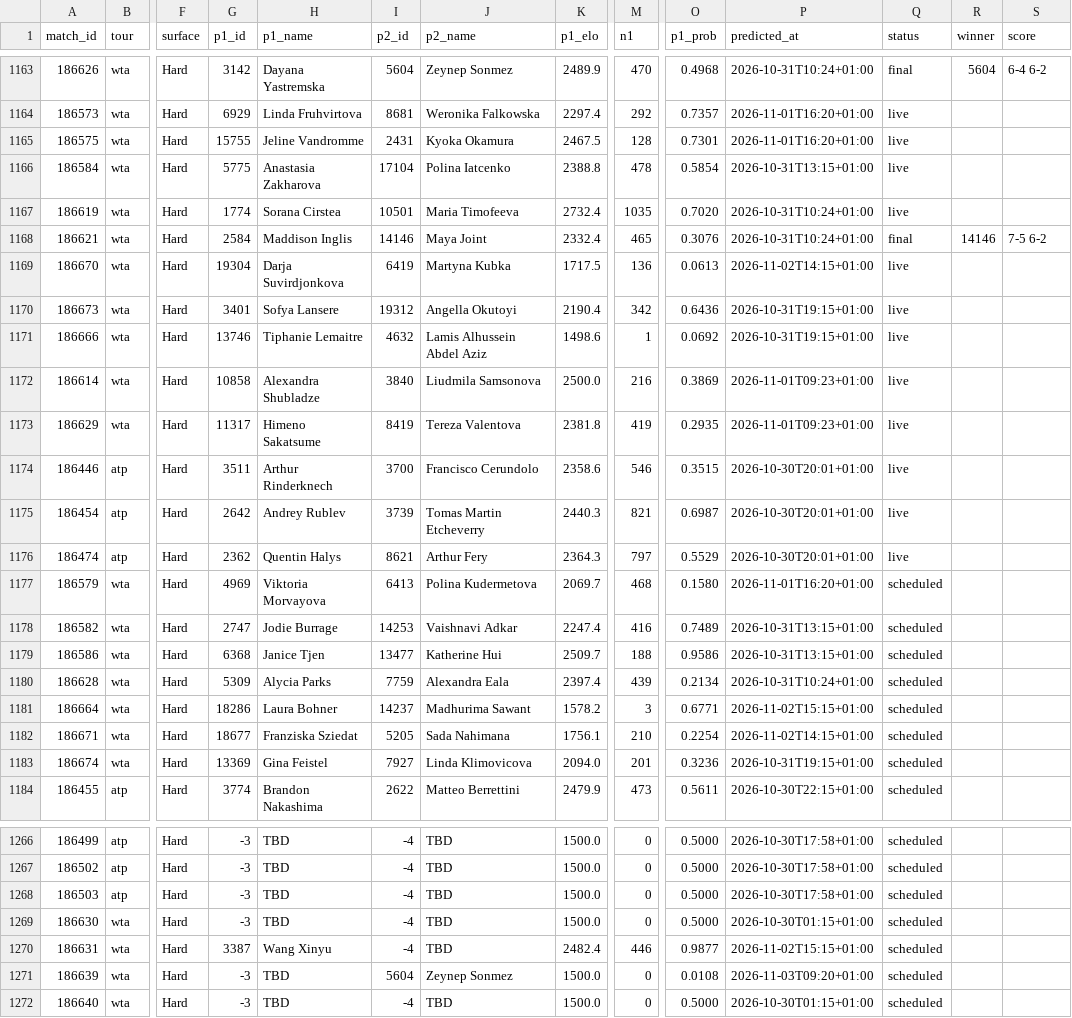
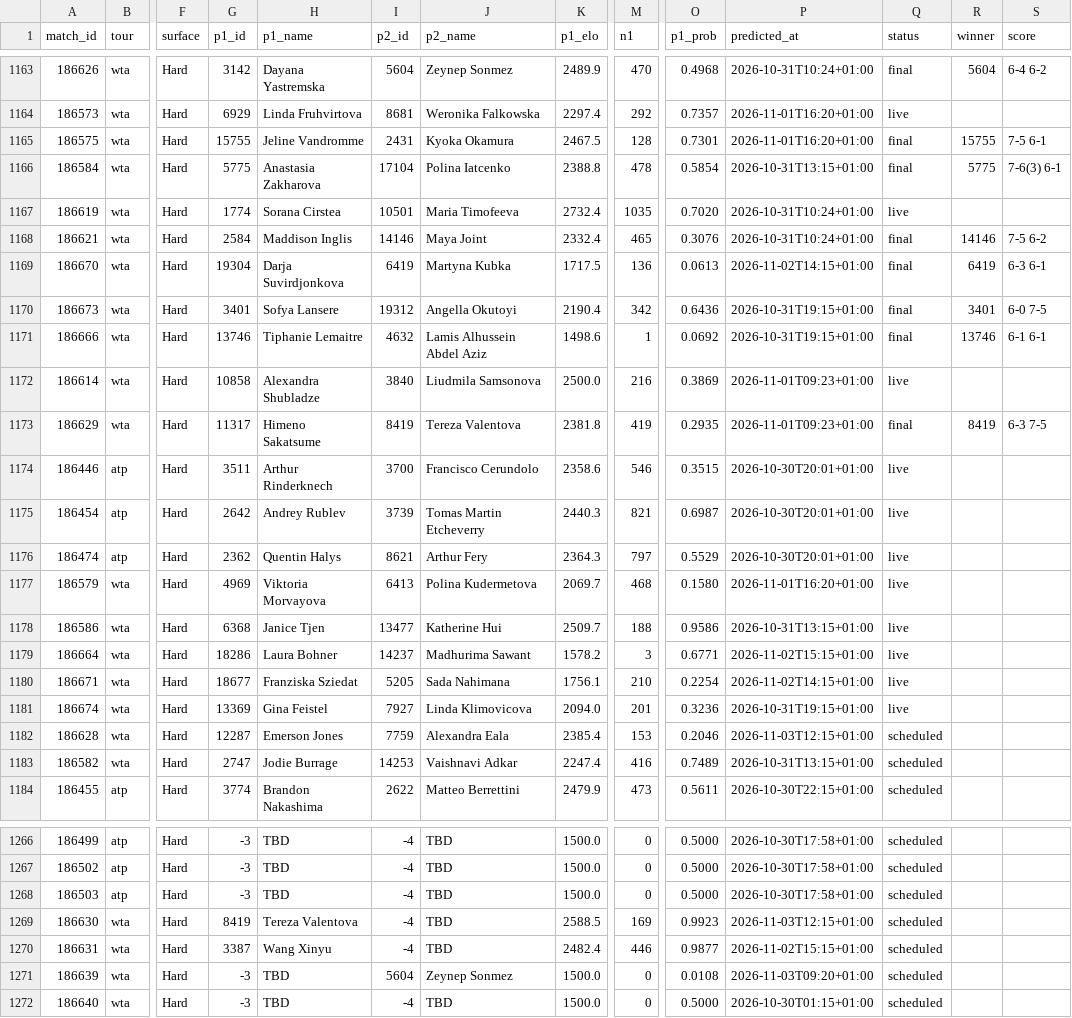
Before and after one commit to Hrivasek/tenis-predikce, a CSV file: data/predictions.csv, drawn as a sheet; only a part is shown, gaps mark what is left out; removed rows and columns are numbered as before the commit, all else as after; rows hold the shown columns only; the diff covers the shown part only; the diff names each change by its address in the sheet, - before the commit and + after, or states it on an @@ line.

```diff
--- a/data/predictions.csv
+++ b/data/predictions.csv
-Q1165:Q1166 (status): live
+Q1165:Q1166 (status): final
-R1165 (winner): (empty)
+R1165 (winner): 15755
-S1165 (score): (empty)
+S1165 (score): 7-5 6-1
-R1166 (winner): (empty)
+R1166 (winner): 5775
-S1166 (score): (empty)
+S1166 (score): 7-6(3) 6-1
-Q1169:Q1171 (status): live
+Q1169:Q1171 (status): final
-R1169 (winner): (empty)
+R1169 (winner): 6419
-S1169 (score): (empty)
+S1169 (score): 6-3 6-1
-R1170 (winner): (empty)
+R1170 (winner): 3401
-S1170 (score): (empty)
+S1170 (score): 6-0 7-5
-R1171 (winner): (empty)
+R1171 (winner): 13746
-S1171 (score): (empty)
+S1171 (score): 6-1 6-1
-Q1173 (status): live
+Q1173 (status): final
-R1173 (winner): (empty)
+R1173 (winner): 8419
-S1173 (score): (empty)
+S1173 (score): 6-3 7-5
-Q1177 (status): scheduled
+Q1177 (status): live
-row 1178: 186582 | wta | Hard | 2747 | Jodie Burrage | 14253 | Vaishnavi Adkar | 2247.4 | 416 | 0.7489 | 2026-10-31T13:15+01:00 | scheduled
-Q1178 (status): scheduled
+Q1178 (status): live
-row 1180: 186628 | wta | Hard | 5309 | Alycia Parks | 7759 | Alexandra Eala | 2397.4 | 439 | 0.2134 | 2026-10-31T10:24+01:00 | scheduled
-Q1179:Q1181 (status): scheduled
+Q1179:Q1181 (status): live
+row 1182: 186628 | wta | Hard | 12287 | Emerson Jones | 7759 | Alexandra Eala | 2385.4 | 153 | 0.2046 | 2026-11-03T12:15+01:00 | scheduled
+row 1183: 186582 | wta | Hard | 2747 | Jodie Burrage | 14253 | Vaishnavi Adkar | 2247.4 | 416 | 0.7489 | 2026-10-31T13:15+01:00 | scheduled
-G1269 (p1_id): -3
+G1269 (p1_id): 8419
-H1269 (p1_name): TBD
+H1269 (p1_name): Tereza Valentova
-K1269 (p1_elo): 1500.0
+K1269 (p1_elo): 2588.5
-M1269 (n1): 0
+M1269 (n1): 169
-O1269 (p1_prob): 0.5000
+O1269 (p1_prob): 0.9923
-P1269 (predicted_at): 2026-10-30T01:15+01:00
+P1269 (predicted_at): 2026-11-03T12:15+01:00
```
Also changed, not shown: 30 edited cells elsewhere in this file, data/espn_wta.csv, 1 other file.
